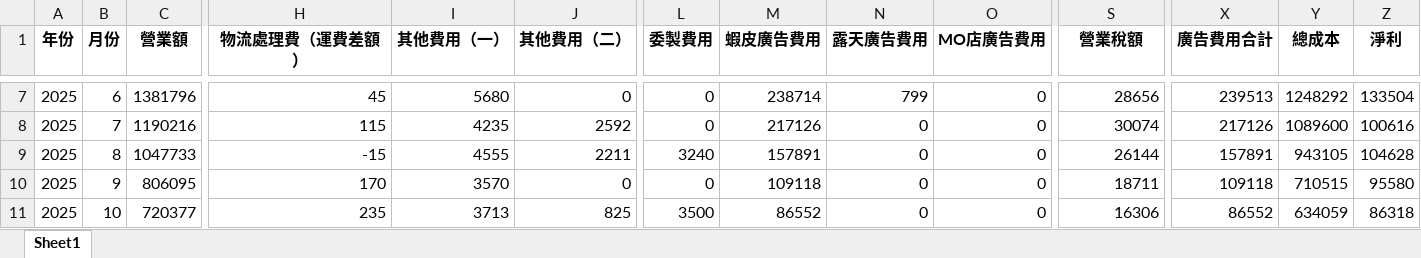
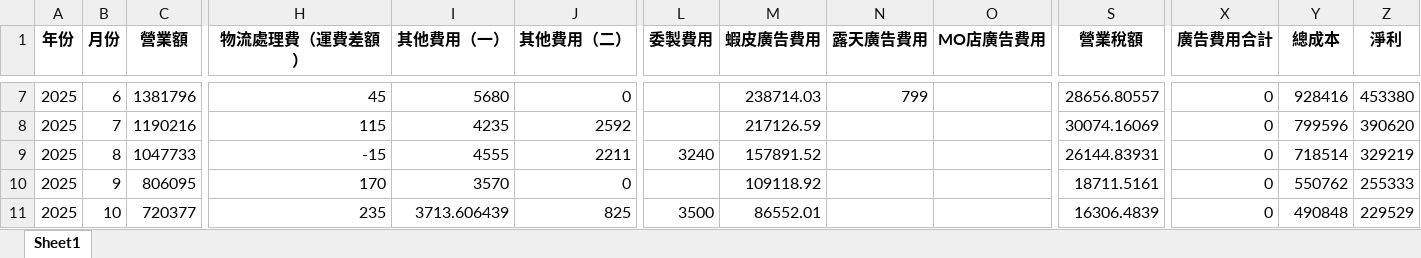
Before and after one commit to lee2nd/e-commerce-ERP-system-streamlit-app, an Excel workbook: data/月報表.xlsx, sheet Sheet1, drawn as a sheet; only a part is shown, gaps mark what is left out; values as stored, in another font and other column widths than the file's, no borders; the diff covers the shown part only; the diff names each change by its address in the sheet, - before the commit and + after, or states it on an @@ line.

```diff
--- a/data/月報表.xlsx (sheet Sheet1)
+++ b/data/月報表.xlsx (sheet Sheet1)
-L7:L8 (委製費用): 0
+L7:L8 (委製費用): (empty)
-M7 (蝦皮廣告費用): 238714
+M7 (蝦皮廣告費用): 238714.03
-O7:O11 (MO店廣告費用): 0
+O7:O11 (MO店廣告費用): (empty)
-S7 (營業稅額): 28656
+S7 (營業稅額): 28656.80557
-X7 (廣告費用合計): 239513
+X7 (廣告費用合計): 0
-Y7 (總成本): 1248292
+Y7 (總成本): 928416
-Z7 (淨利): 133504
+Z7 (淨利): 453380
-M8 (蝦皮廣告費用): 217126
+M8 (蝦皮廣告費用): 217126.59
-N8:N11 (露天廣告費用): 0
+N8:N11 (露天廣告費用): (empty)
-S8 (營業稅額): 30074
+S8 (營業稅額): 30074.16069
-X8 (廣告費用合計): 217126
+X8 (廣告費用合計): 0
-Y8 (總成本): 1089600
+Y8 (總成本): 799596
-Z8 (淨利): 100616
+Z8 (淨利): 390620
-M9 (蝦皮廣告費用): 157891
+M9 (蝦皮廣告費用): 157891.52
-S9 (營業稅額): 26144
+S9 (營業稅額): 26144.83931
-X9 (廣告費用合計): 157891
+X9 (廣告費用合計): 0
-Y9 (總成本): 943105
+Y9 (總成本): 718514
-Z9 (淨利): 104628
+Z9 (淨利): 329219
-L10 (委製費用): 0
+L10 (委製費用): (empty)
-M10 (蝦皮廣告費用): 109118
+M10 (蝦皮廣告費用): 109118.92
-S10 (營業稅額): 18711
+S10 (營業稅額): 18711.5161
-X10 (廣告費用合計): 109118
+X10 (廣告費用合計): 0
-Y10 (總成本): 710515
+Y10 (總成本): 550762
-Z10 (淨利): 95580
+Z10 (淨利): 255333
-I11 (其他費用（一）): 3713
+I11 (其他費用（一）): 3713.606439
-M11 (蝦皮廣告費用): 86552
+M11 (蝦皮廣告費用): 86552.01
-S11 (營業稅額): 16306
+S11 (營業稅額): 16306.4839
-X11 (廣告費用合計): 86552
+X11 (廣告費用合計): 0
-Y11 (總成本): 634059
+Y11 (總成本): 490848
-Z11 (淨利): 86318
+Z11 (淨利): 229529
```
Also changed, not shown: 61 edited cells elsewhere in this sheet.
